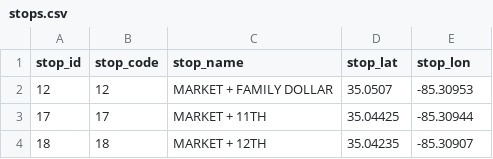
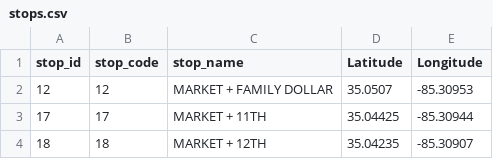
Before and after one commit to JeremiahRoland/MultiModal_Project, a CSV file: Data/Bus/Stats/stops.csv, drawn as a sheet; only a part is shown.

```diff
--- a/Data/Bus/Stats/stops.csv
+++ b/Data/Bus/Stats/stops.csv
@@ -1,2 +1,2 @@
-stop_id,stop_code,stop_name,stop_lat,stop_lon
+stop_id,stop_code,stop_name,Latitude,Longitude
 12,12,MARKET + FAMILY DOLLAR,35.0507,-85.30953
```
Also changed, not shown: 3 other files.
